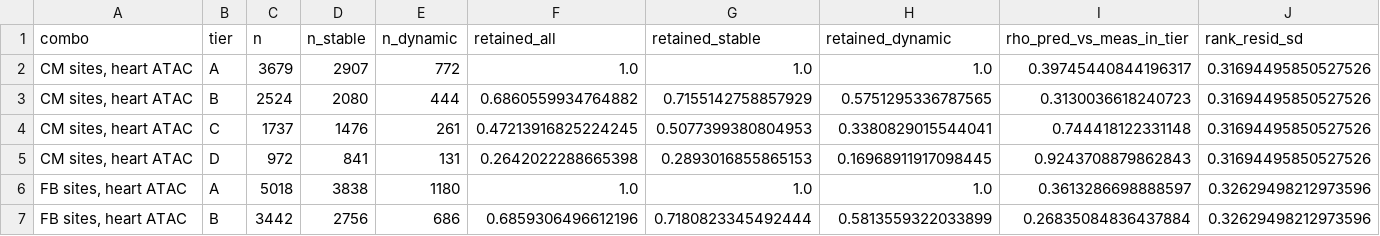
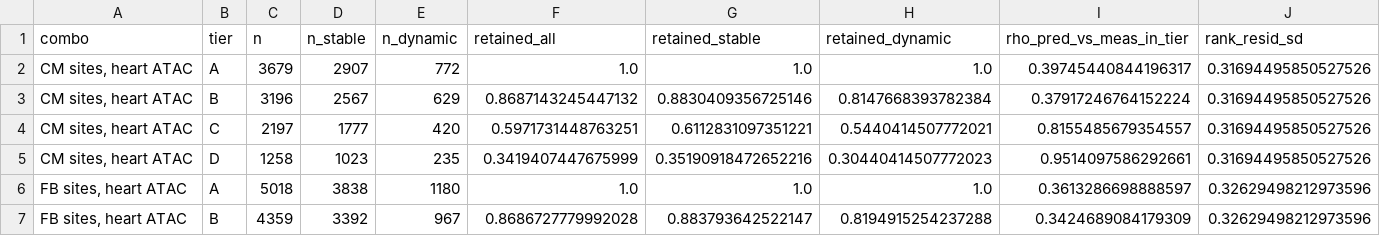
Before and after one commit to cytokine4242/Alpha_Genome_Ap1, a CSV file: Analysis/agreement/tables/retention_by_tier.csv, drawn as a sheet; only a part is shown; the diff covers the shown part only.

```diff
--- a/Analysis/agreement/tables/retention_by_tier.csv
+++ b/Analysis/agreement/tables/retention_by_tier.csv
@@ -2,6 +2,6 @@ combo,tier,n,n_stable,n_dynamic,retained_all,retained_stable,retained_dynamic,rh
 "CM sites, heart ATAC",A,3679,2907,772,1.0,1.0,1.0,0.39745440844196317,0.31694495850527526
-"CM sites, heart ATAC",B,2524,2080,444,0.6860559934764882,0.7155142758857929,0.5751295336787565,0.3130036618240723,0.31694495850527526
-"CM sites, heart ATAC",C,1737,1476,261,0.47213916825224245,0.5077399380804953,0.3380829015544041,0.744418122331148,0.31694495850527526
-"CM sites, heart ATAC",D,972,841,131,0.2642022288665398,0.2893016855865153,0.16968911917098445,0.9243708879862843,0.31694495850527526
+"CM sites, heart ATAC",B,3196,2567,629,0.8687143245447132,0.8830409356725146,0.8147668393782384,0.37917246764152224,0.31694495850527526
+"CM sites, heart ATAC",C,2197,1777,420,0.5971731448763251,0.6112831097351221,0.5440414507772021,0.8155485679354557,0.31694495850527526
+"CM sites, heart ATAC",D,1258,1023,235,0.3419407447675999,0.35190918472652216,0.30440414507772023,0.9514097586292661,0.31694495850527526
 "FB sites, heart ATAC",A,5018,3838,1180,1.0,1.0,1.0,0.3613286698888597,0.32629498212973596
-"FB sites, heart ATAC",B,3442,2756,686,0.6859306496612196,0.7180823345492444,0.5813559322033899,0.26835084836437884,0.32629498212973596
+"FB sites, heart ATAC",B,4359,3392,967,0.8686727779992028,0.883793642522147,0.8194915254237288,0.3424689084179309,0.32629498212973596
```
Also changed, not shown: 35 edited cells elsewhere in this file, Analysis/agreement/tables/controls_by_tier.csv, Analysis/agreement/tables/mutation_arm_by_tier.csv, 32 other files.
